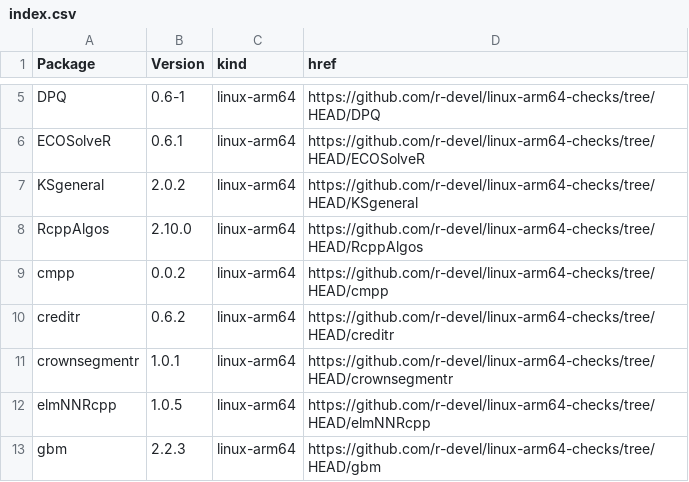
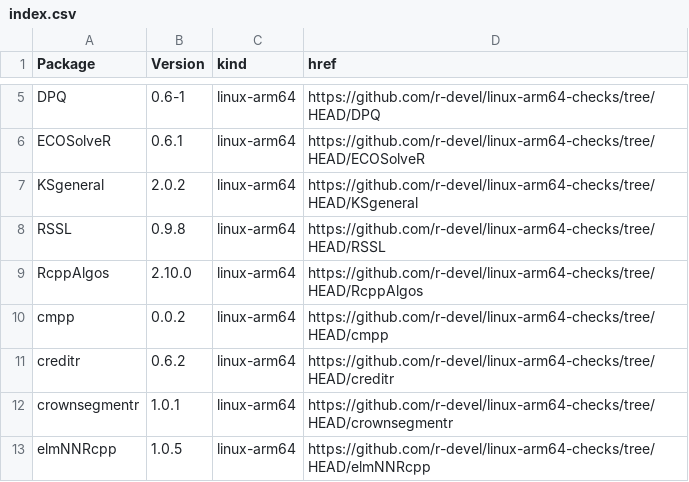
Before and after one commit to r-devel/linux-arm64-checks, a CSV file: index.csv, drawn as a sheet; only a part is shown, gaps mark what is left out; the shorter side is filled out with more unchanged rows; the diff names each change by its address in the sheet, - before the commit and + after, or states it on an @@ line.

```diff
--- a/index.csv
+++ b/index.csv
+row 8: RSSL | 0.9.8 | linux-arm64 | https://github.com/r-devel/linux-arm64-checks/tree/HEAD/RSSL
```
Also changed, not shown: 4 other files.
